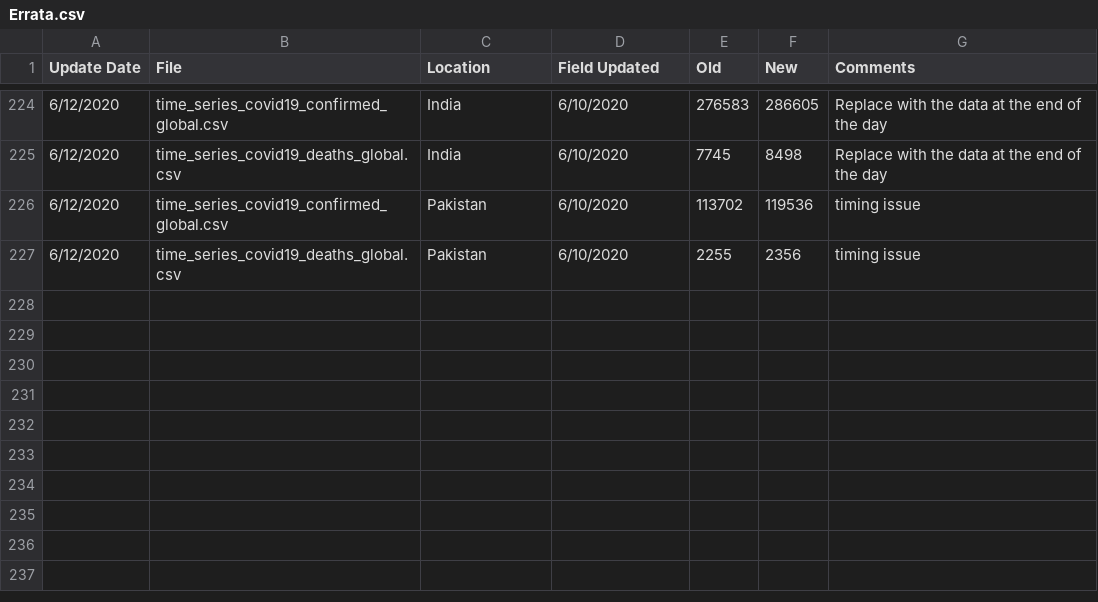
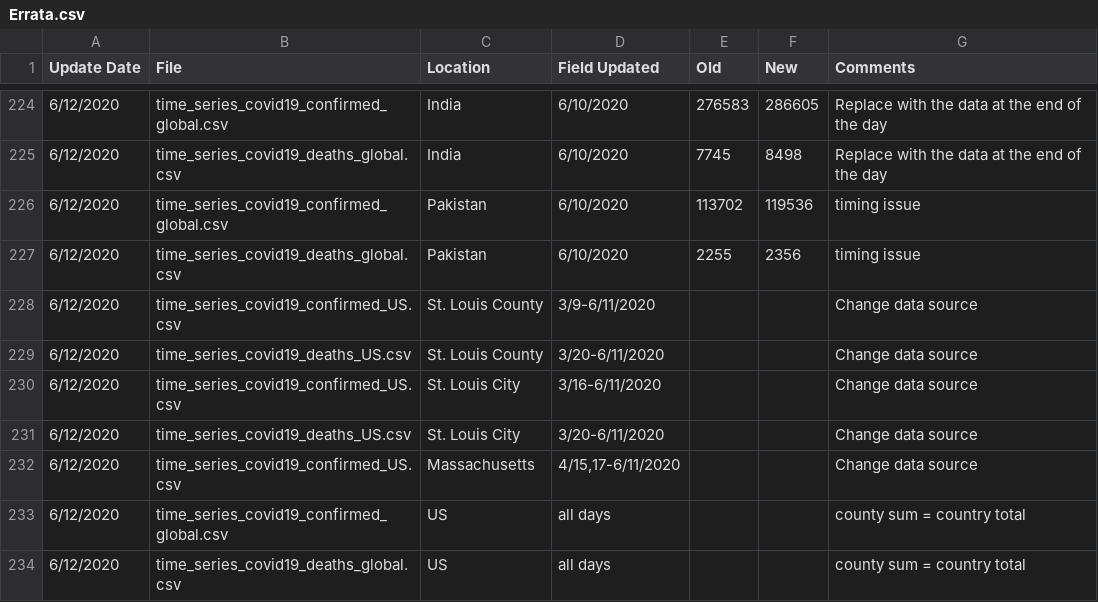
Before and after one commit to Harvtronix/COVID-19, a CSV file: data/Errata.csv, drawn as a sheet; only a part is shown, gaps mark what is left out; the diff names each change by its address in the sheet, - before the commit and + after, or states it on an @@ line.

```diff
--- a/data/Errata.csv
+++ b/data/Errata.csv
+row 228: 6/12/2020 | time_series_covid19_confirmed_US.csv | St. Louis County | 3/9-6/11/2020 |  |  | Change data source
+row 229: 6/12/2020 | time_series_covid19_deaths_US.csv | St. Louis County | 3/20-6/11/2020 |  |  | Change data source
+row 230: 6/12/2020 | time_series_covid19_confirmed_US.csv | St. Louis City | 3/16-6/11/2020 |  |  | Change data source
+row 231: 6/12/2020 | time_series_covid19_deaths_US.csv | St. Louis City | 3/20-6/11/2020 |  |  | Change data source
+row 232: 6/12/2020 | time_series_covid19_confirmed_US.csv | Massachusetts | 4/15,17-6/11/2020 |  |  | Change data source
+row 233: 6/12/2020 | time_series_covid19_confirmed_global.csv | US | all days |  |  | county sum = country total
+row 234: 6/12/2020 | time_series_covid19_deaths_global.csv | US | all days |  |  | county sum = country total
```
Also changed, not shown: data/time_series_covid19_confirmed_global.csv, data/time_series_covid19_deaths_global.csv, 12 other files.
